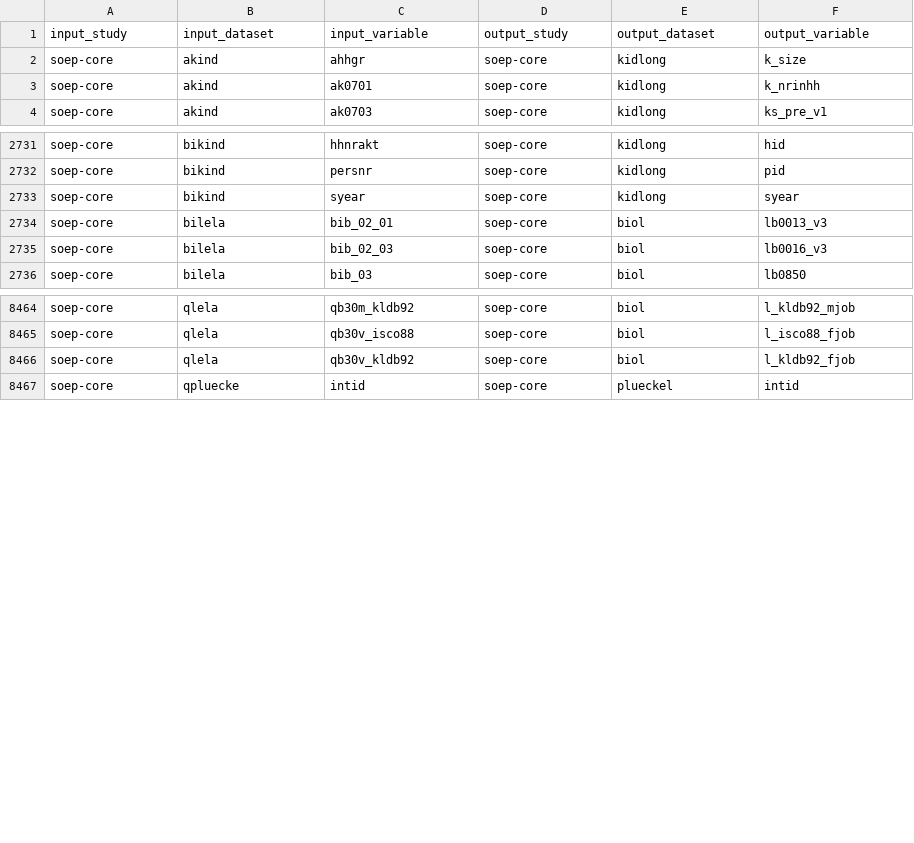
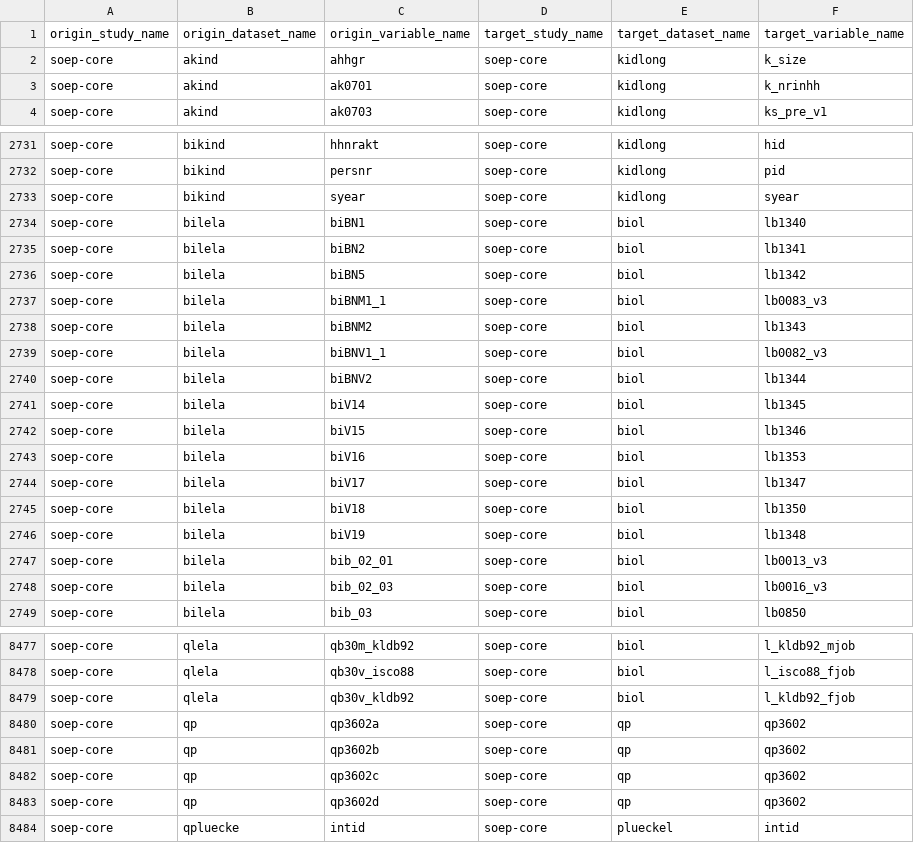
Before and after one commit to paneldata/soep-core, a CSV file: ddionrails/transformations.csv, drawn as a sheet; only a part is shown, gaps mark what is left out.

Commit message:
Fix ddrionrails data files
* variables.csv had missing variable_name data
* transformations.csv was empty because of missing names

```diff
--- a/ddionrails/transformations.csv
+++ b/ddionrails/transformations.csv
@@ -1,2 +1,2 @@
-input_study,input_dataset,input_variable,output_study,output_dataset,output_variable
+origin_study_name,origin_dataset_name,origin_variable_name,target_study_name,target_dataset_name,target_variable_name
 soep-core,akind,ahhgr,soep-core,kidlong,k_size
@@ -2733,2 +2733,15 @@ soep-core,bikind,persnr,soep-core,kidlong,pid
 soep-core,bikind,syear,soep-core,kidlong,syear
+soep-core,bilela,biBN1,soep-core,biol,lb1340
+soep-core,bilela,biBN2,soep-core,biol,lb1341
+soep-core,bilela,biBN5,soep-core,biol,lb1342
+soep-core,bilela,biBNM1_1,soep-core,biol,lb0083_v3
+soep-core,bilela,biBNM2,soep-core,biol,lb1343
+soep-core,bilela,biBNV1_1,soep-core,biol,lb0082_v3
+soep-core,bilela,biBNV2,soep-core,biol,lb1344
+soep-core,bilela,biV14,soep-core,biol,lb1345
+soep-core,bilela,biV15,soep-core,biol,lb1346
+soep-core,bilela,biV16,soep-core,biol,lb1353
+soep-core,bilela,biV17,soep-core,biol,lb1347
+soep-core,bilela,biV18,soep-core,biol,lb1350
+soep-core,bilela,biV19,soep-core,biol,lb1348
 soep-core,bilela,bib_02_01,soep-core,biol,lb0013_v3
@@ -8466,2 +8479,6 @@ soep-core,qlela,qb30v_isco88,soep-core,biol,l_isco88_fjob
 soep-core,qlela,qb30v_kldb92,soep-core,biol,l_kldb92_fjob
+soep-core,qp,qp3602a,soep-core,qp,qp3602
+soep-core,qp,qp3602b,soep-core,qp,qp3602
+soep-core,qp,qp3602c,soep-core,qp,qp3602
+soep-core,qp,qp3602d,soep-core,qp,qp3602
 soep-core,qpluecke,intid,soep-core,plueckel,intid
```
Also changed, not shown: 1 other file.
